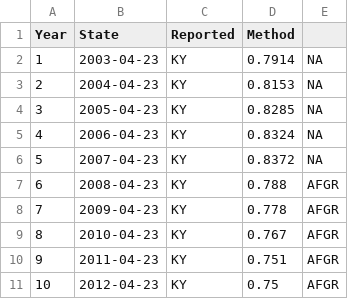
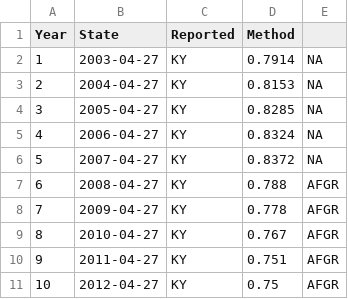
Before and after one commit to RobWiederstein/SAAR_Data, a CSV file: objects/State.grad.rate.2003.2012.KDE.csv, drawn as a sheet.

```diff
--- a/objects/State.grad.rate.2003.2012.KDE.csv
+++ b/objects/State.grad.rate.2003.2012.KDE.csv
@@ -1,11 +1,11 @@
 "Year","State","Reported","Method"
-"1",2003-04-23,"KY",0.7914,"NA"
-"2",2004-04-23,"KY",0.8153,"NA"
-"3",2005-04-23,"KY",0.8285,"NA"
-"4",2006-04-23,"KY",0.8324,"NA"
-"5",2007-04-23,"KY",0.8372,"NA"
-"6",2008-04-23,"KY",0.788,"AFGR"
-"7",2009-04-23,"KY",0.778,"AFGR"
-"8",2010-04-23,"KY",0.767,"AFGR"
-"9",2011-04-23,"KY",0.751,"AFGR"
-"10",2012-04-23,"KY",0.75,"AFGR"
+"1",2003-04-27,"KY",0.7914,"NA"
+"2",2004-04-27,"KY",0.8153,"NA"
+"3",2005-04-27,"KY",0.8285,"NA"
+"4",2006-04-27,"KY",0.8324,"NA"
+"5",2007-04-27,"KY",0.8372,"NA"
+"6",2008-04-27,"KY",0.788,"AFGR"
+"7",2009-04-27,"KY",0.778,"AFGR"
+"8",2010-04-27,"KY",0.767,"AFGR"
+"9",2011-04-27,"KY",0.751,"AFGR"
+"10",2012-04-27,"KY",0.75,"AFGR"
```
Also changed, not shown: objects/summary.csv, 1 other file.
